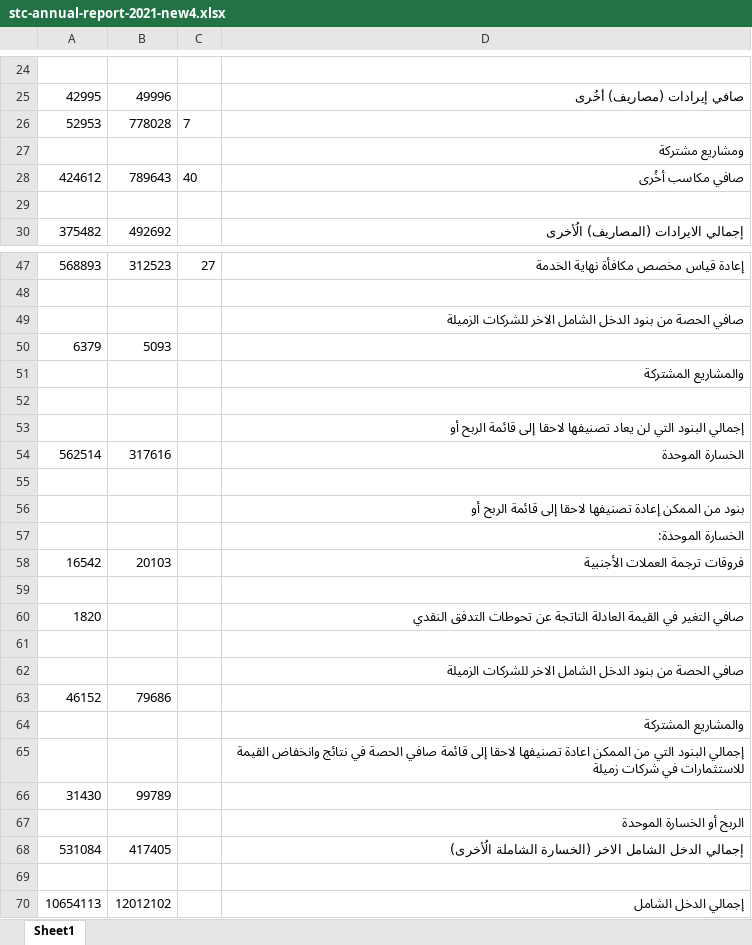
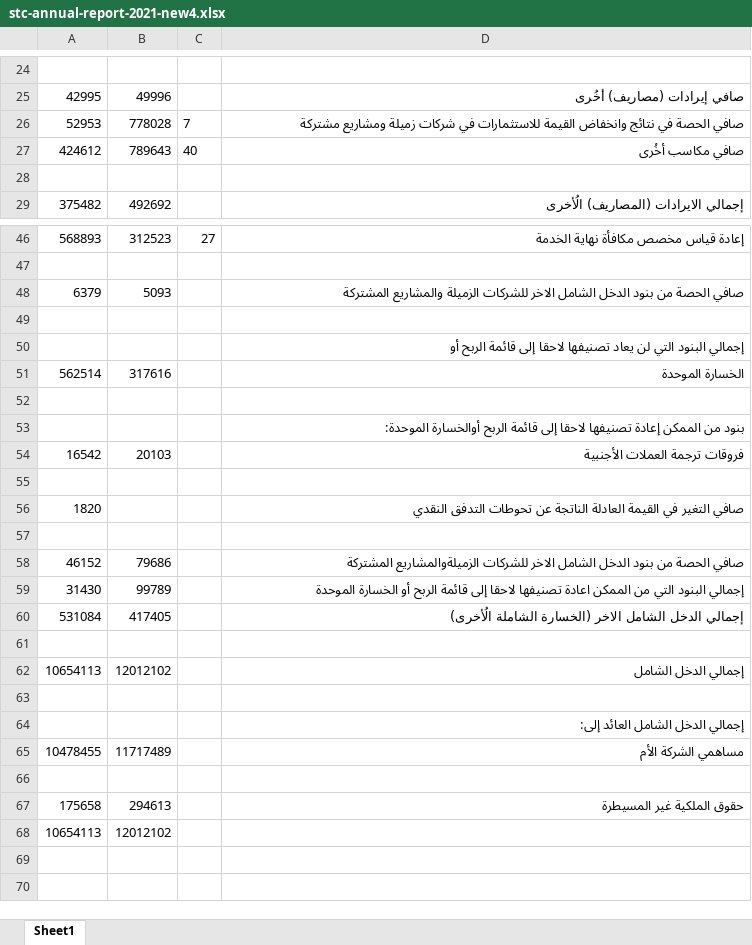
Before and after one commit to salama4ai/salama4ai-Finalyst, an Excel workbook: excel_files/stc-annual-report-2021-new4.xlsx, sheet Sheet1, drawn as a sheet; only a part is shown, gaps mark what is left out; the shorter side is filled out with more unchanged rows; values as stored, in another font and other column widths than the file's, no borders; removed rows and columns are numbered as before the commit, all else as after; the diff names each change by its address in the sheet, - before the commit and + after, or states it on an @@ line.

```diff
--- a/excel_files/stc-annual-report-2021-new4.xlsx (sheet Sheet1)
+++ b/excel_files/stc-annual-report-2021-new4.xlsx (sheet Sheet1)
-D26: (empty)
+D26: صافي الحصة في نتائج وانخفاض القيمة للاستثمارات في شركات زميلة ومشاريع مشتركة
-row 27:  |  |  | ومشاريع مشتركة
-row 49:  |  |  | صافي الحصة من بنود الدخل الشامل الاخر للشركات الزميلة
-D48: (empty)
+D48: صافي الحصة من بنود الدخل الشامل الاخر للشركات الزميلة والمشاريع المشتركة
-row 51:  |  |  | والمشاريع المشتركة
-D53: …قائمة الربح أو
+D53: …قائمة الربح أوالخسارة الموحدة:
-row 57:  |  |  | الخسارة الموحدة:
-row 62:  |  |  | صافي الحصة من بنود الدخل الشامل الاخر للشركات الزميلة
-D58: (empty)
+D58: صافي الحصة من بنود الدخل الشامل الاخر للشركات الزميلةوالمشاريع المشتركة
-row 64:  |  |  | والمشاريع المشتركة
-row 65:  |  |  | إجمالي البنود التي من الممكن اعادة تصنيفها لاحقا إلى قائمة صافي الحصة في نتائج وانخفاض القيمة للاستثمارات في شركات زميلة
-D59: (empty)
+D59: إجمالي البنود التي من الممكن اعادة تصنيفها لاحقا إلى قائمة الربح أو الخسارة الموحدة
-row 67:  |  |  | الربح أو الخسارة الموحدة
```
Also changed, not shown: 1 other file.
